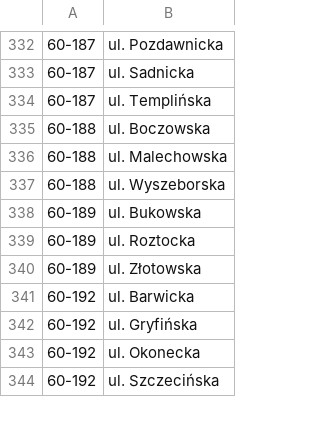
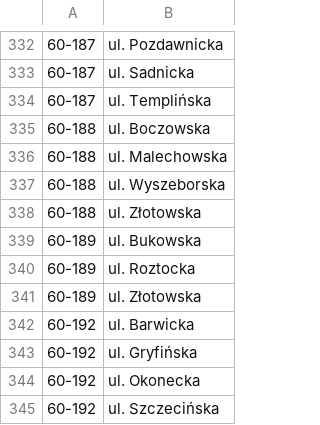
Before and after one commit to macbre/pyrabot, a CSV file: sources/kody-pocztowe.csv, drawn as a sheet; only a part is shown, gaps mark what is left out.

```diff
--- a/sources/kody-pocztowe.csv
+++ b/sources/kody-pocztowe.csv
@@ -337,2 +337,3 @@
 60-188	ul. Wyszeborska
+60-188	ul. Złotowska
 60-189	ul. Bukowska
```
Also changed, not shown: 1 other file.
